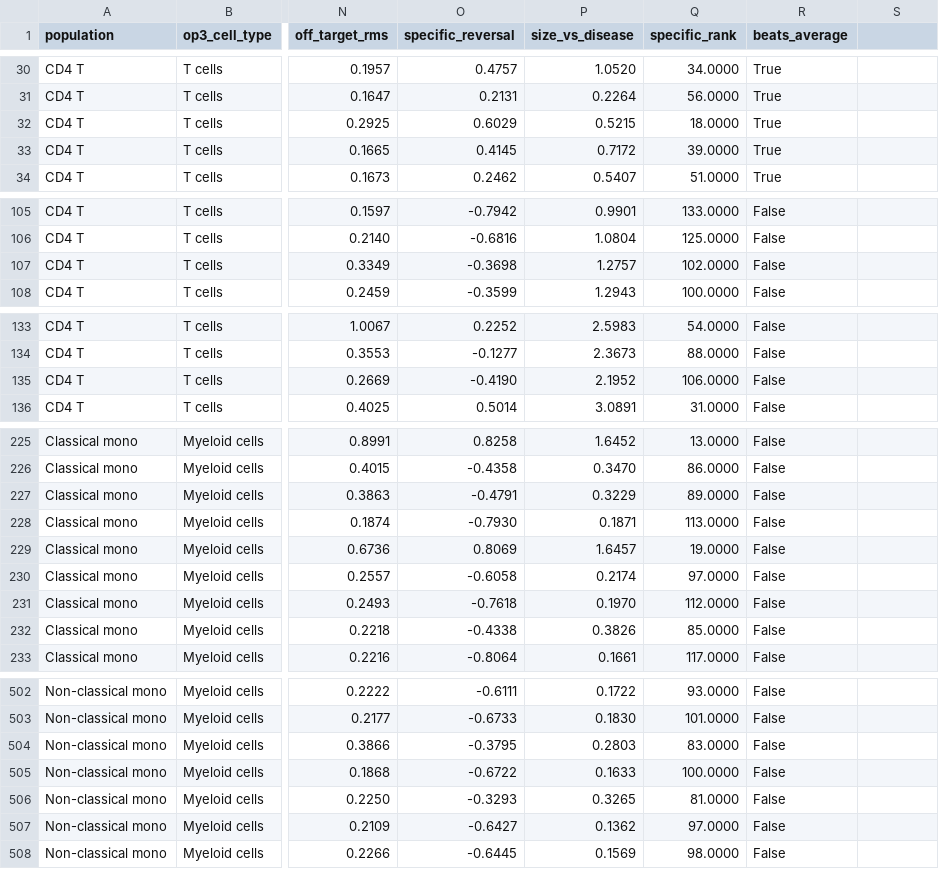
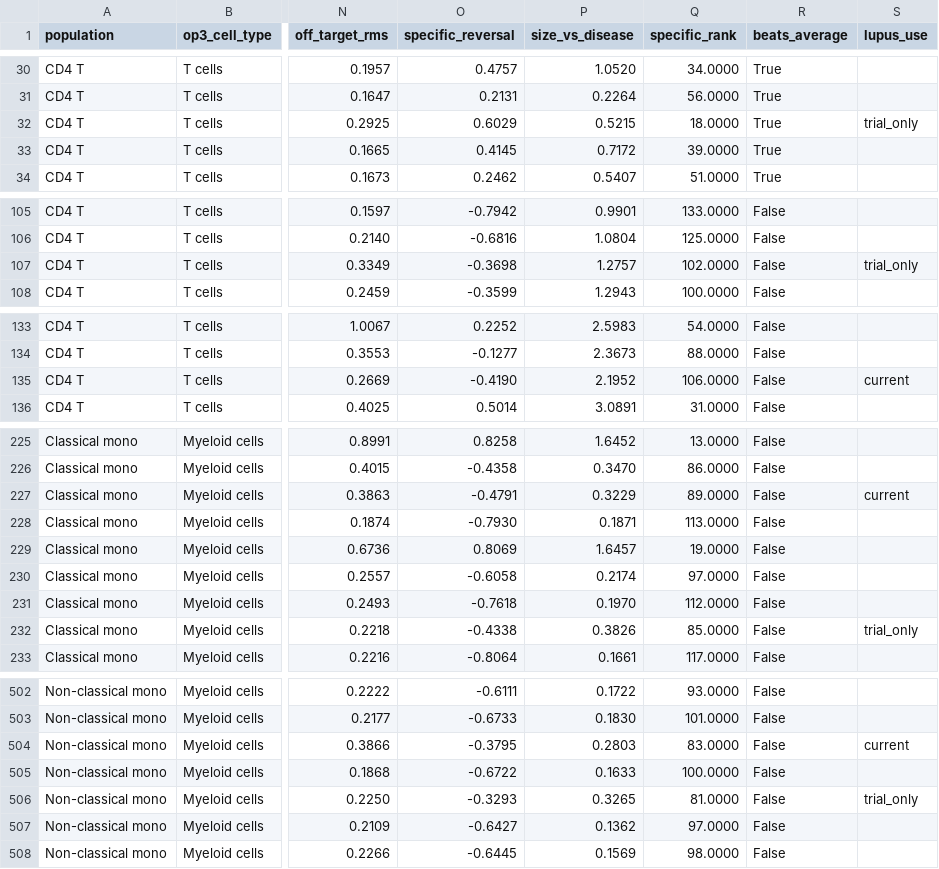
Before and after one commit to dmhenke/Drug2DiseaseDiscovery, a TSV file: analysis/op3_rescue/rescue_scored.tsv, drawn as a sheet; only a part is shown, gaps mark what is left out; the diff covers the shown part only; the diff names each change by its address in the sheet, - before the commit and + after, or states it on an @@ line.

```diff
--- a/analysis/op3_rescue/rescue_scored.tsv
+++ b/analysis/op3_rescue/rescue_scored.tsv
-S1: (empty)
+S1: lupus_use
-S32 (lupus_use): (empty)
+S32 (lupus_use): trial_only
-S107 (lupus_use): (empty)
+S107 (lupus_use): trial_only
-S135 (lupus_use): (empty)
+S135 (lupus_use): current
-S227 (lupus_use): (empty)
+S227 (lupus_use): current
-S232 (lupus_use): (empty)
+S232 (lupus_use): trial_only
-S504 (lupus_use): (empty)
+S504 (lupus_use): current
-S506 (lupus_use): (empty)
+S506 (lupus_use): trial_only
```
Also changed, not shown: 21 edited cells elsewhere in this file, docs/data/l1000_reversal_hits.csv, 10 other files.
